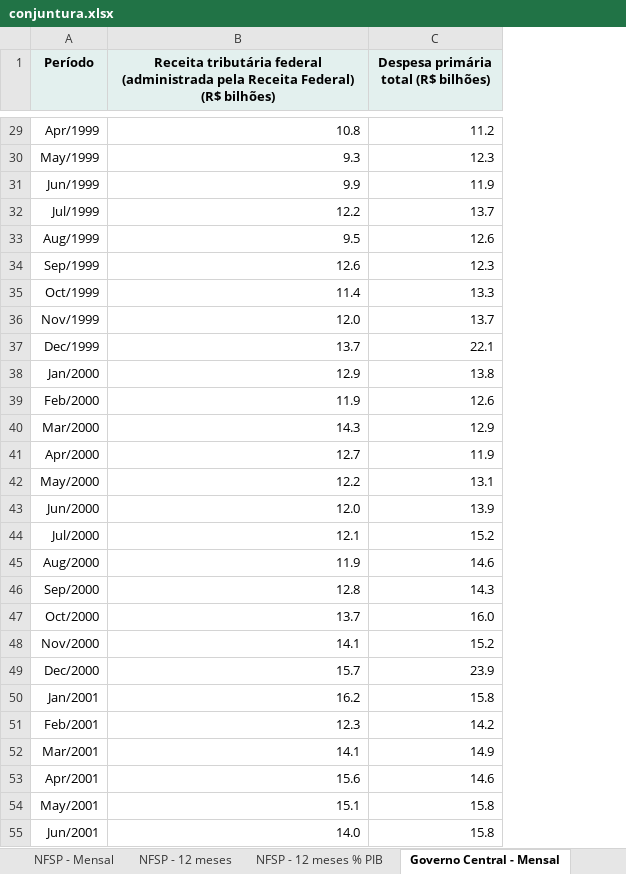
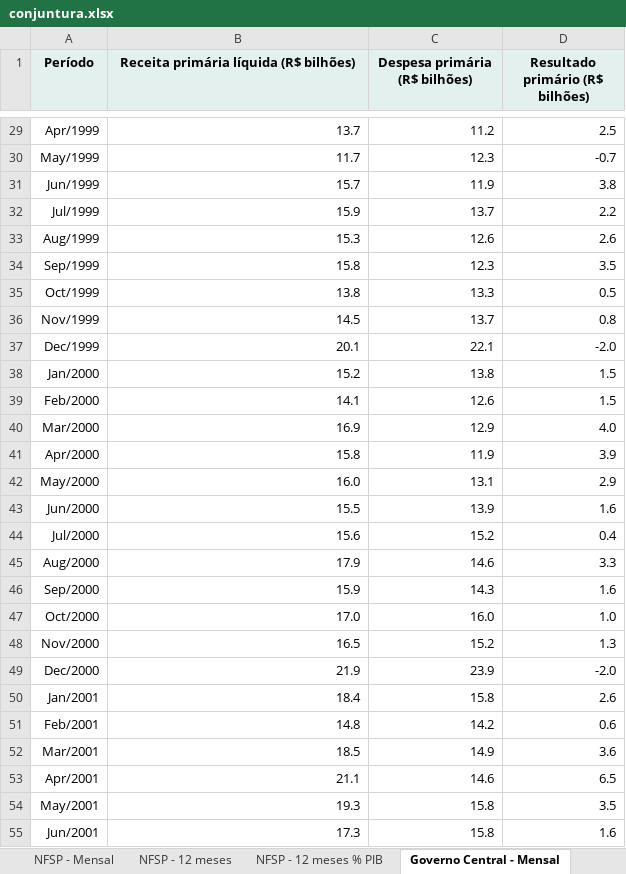
Before and after one commit to FarsulBigData/paineis, an Excel workbook: dados/conjuntura.xlsx, sheet Governo Central - Mensal, drawn as a sheet; only a part is shown, gaps mark what is left out; values as stored, in another font and other column widths than the file's, no borders; the diff covers the shown part only; the diff names each change by its address in the sheet, - before the commit and + after, or states it on an @@ line.

```diff
--- a/dados/conjuntura.xlsx (sheet Governo Central - Mensal)
+++ b/dados/conjuntura.xlsx (sheet Governo Central - Mensal)
+column D (Resultado primário (R$ bilhões)), rows 29-55: 2.5 | -0.7 | 3.8 | 2.2 | 2.6 | 3.5 | 0.5 | 0.8 | -2.0 | 1.5 | 1.5 | 4.0 | 3.9 | 2.9 | 1.6 | 0.4 | 3.3 | 1.6 | 1.0 | 1.3 | -2.0 | 2.6 | 0.6 | 3.6 | 6.5 | 3.5 | 1.6
-B1: Receita tributária federal (administrada pela Receita Federal) (R$ bilhões)
+B1: Receita primária líquida (R$ bilhões)
-C1: Despesa primária total (R$ bilhões)
+C1: Despesa primária (R$ bilhões)
-B29: 10.8
+B29: 13.7
-B30: 9.3
+B30: 11.7
-B31: 9.9
+B31: 15.7
-B32: 12.2
+B32: 15.9
-B33: 9.5
+B33: 15.3
-B34: 12.6
+B34: 15.8
-B35: 11.4
+B35: 13.8
-B36: 12.0
+B36: 14.5
-B37: 13.7
+B37: 20.1
-B38: 12.9
+B38: 15.2
-B39: 11.9
+B39: 14.1
-B40: 14.3
+B40: 16.9
-B41: 12.7
+B41: 15.8
-B42: 12.2
+B42: 16.0
-B43: 12.0
+B43: 15.5
-B44: 12.1
+B44: 15.6
-B45: 11.9
+B45: 17.9
-B46: 12.8
+B46: 15.9
-B47: 13.7
+B47: 17.0
-B48: 14.1
+B48: 16.5
-B49: 15.7
+B49: 21.9
-B50: 16.2
+B50: 18.4
-B51: 12.3
+B51: 14.8
-B52: 14.1
+B52: 18.5
-B53: 15.6
+B53: 21.1
-B54: 15.1
+B54: 19.3
-B55: 14.0
+B55: 17.3
```
Also changed, not shown: 328 edited cells elsewhere in this sheet, sheet Governo Central - 12 meses, sheet Sobre, other sheet tabs, 2 other files.
